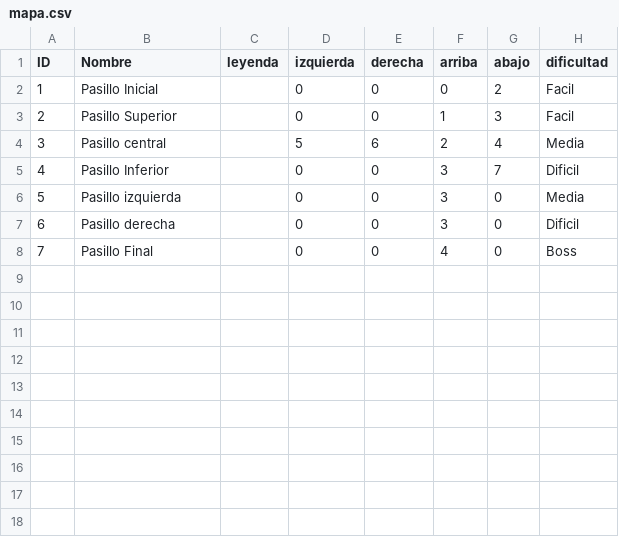
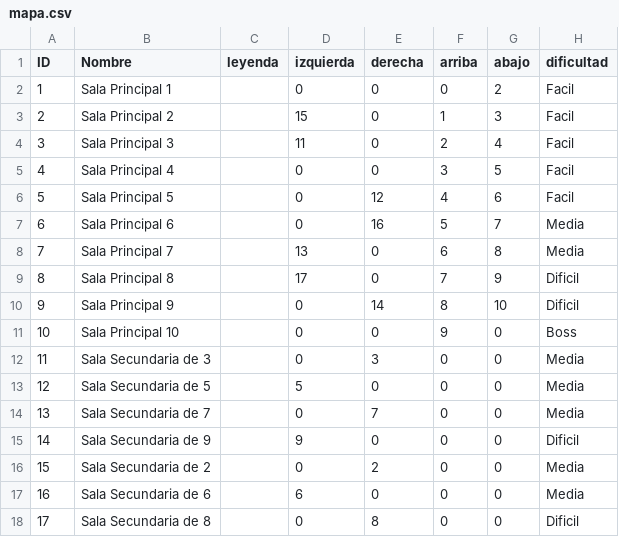
Before and after one commit to s44ndovvl/Proyecto_final, a CSV file: data/mapa.csv, drawn as a sheet; removed rows and columns are numbered as before the commit, all else as after; the diff names each change by its address in the sheet, - before the commit and + after, or states it on an @@ line.

```diff
--- a/data/mapa.csv
+++ b/data/mapa.csv
-B2 (Nombre): Pasillo Inicial
+B2 (Nombre): Sala Principal 1
-B3 (Nombre): Pasillo Superior
+B3 (Nombre): Sala Principal 2
-D3 (izquierda): 0
+D3 (izquierda): 15
-row 4: 3 | Pasillo central |  | 5 | 6 | 2 | 4 | Media
-row 5: 4 | Pasillo Inferior |  | 0 | 0 | 3 | 7 | Dificil
-row 6: 5 | Pasillo izquierda |  | 0 | 0 | 3 | 0 | Media
+row 4: 3 | Sala Principal 3 |  | 11 | 0 | 2 | 4 | Facil
@@ column A (ID) renumbered between rows 5 and 11 @@
-B5 (Nombre): Pasillo derecha
+B5 (Nombre): Sala Principal 4
-G5 (abajo): 0
+G5 (abajo): 5
-H5 (dificultad): Dificil
+H5 (dificultad): Facil
+row 6: 5 | Sala Principal 5 |  | 0 | 12 | 4 | 6 | Facil
+row 7: 6 | Sala Principal 6 |  | 0 | 16 | 5 | 7 | Media
+row 8: 7 | Sala Principal 7 |  | 13 | 0 | 6 | 8 | Media
+row 9: 8 | Sala Principal 8 |  | 17 | 0 | 7 | 9 | Dificil
+row 10: 9 | Sala Principal 9 |  | 0 | 14 | 8 | 10 | Dificil
-B11 (Nombre): Pasillo Final
+B11 (Nombre): Sala Principal 10
-F11 (arriba): 4
+F11 (arriba): 9
+row 12: 11 | Sala Secundaria de 3 |  | 0 | 3 | 0 | 0 | Media
+row 13: 12 | Sala Secundaria de 5 |  | 5 | 0 | 0 | 0 | Media
+row 14: 13 | Sala Secundaria de 7 |  | 0 | 7 | 0 | 0 | Media
+row 15: 14 | Sala Secundaria de 9 |  | 9 | 0 | 0 | 0 | Dificil
+row 16: 15 | Sala Secundaria de 2 |  | 0 | 2 | 0 | 0 | Media
+row 17: 16 | Sala Secundaria de 6 |  | 6 | 0 | 0 | 0 | Media
+row 18: 17 | Sala Secundaria de 8 |  | 0 | 8 | 0 | 0 | Dificil
```
Also changed, not shown: 2 other files.
